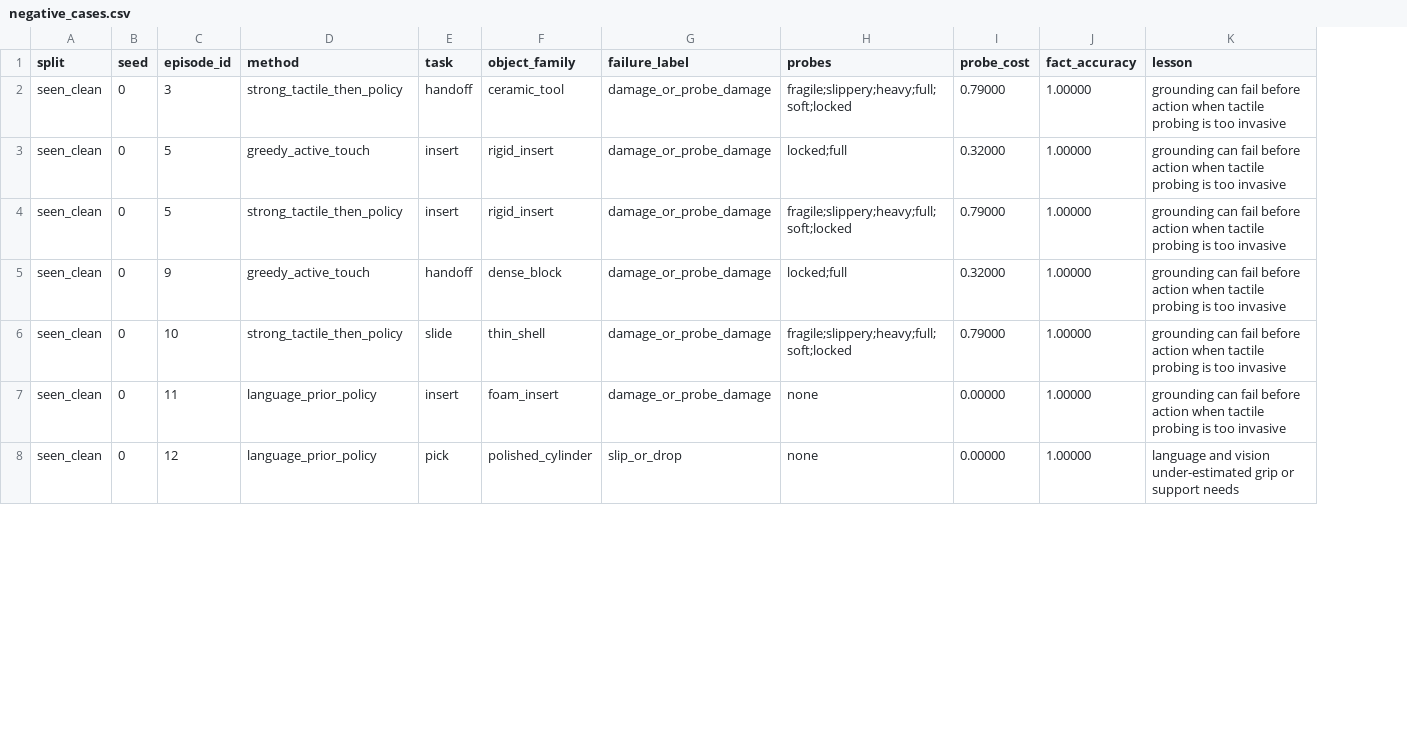
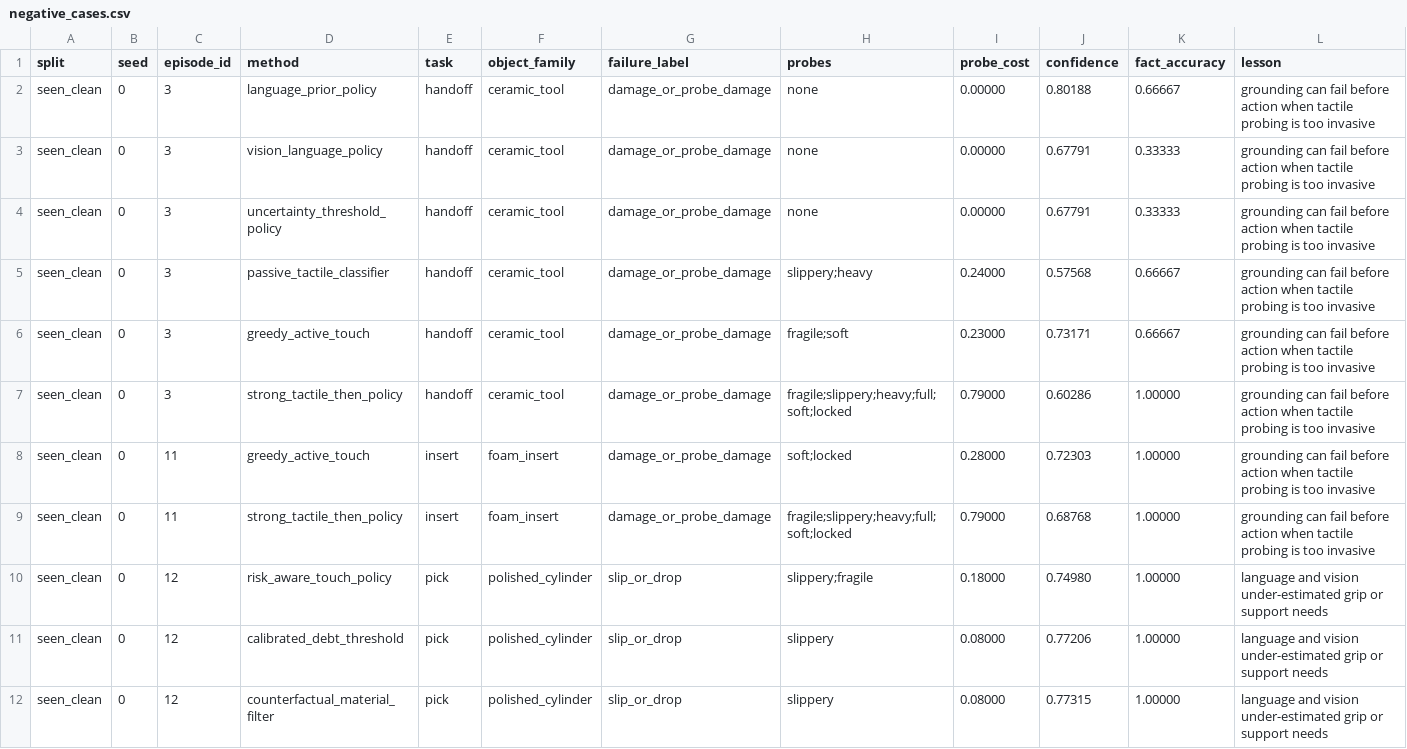
Before and after one commit to Jason-Wang313/81_tactile_language_grounding_debt, a CSV file: results/negative_cases.csv, drawn as a sheet; only a part is shown; removed rows and columns are numbered as before the commit, all else as after; the diff covers the shown part only; the diff names each change by its address in the sheet, - before the commit and + after, or states it on an @@ line.

```diff
--- a/results/negative_cases.csv
+++ b/results/negative_cases.csv
+column J (confidence), rows 7-12: 0.60286 | 0.72303 | 0.68768 | 0.74980 | 0.77206 | 0.77315
+row 2: seen_clean | 0 | 3 | language_prior_policy | handoff | ceramic_tool | damage_or_probe_damage | none | 0.00000 | 0.80188 | 0.66667 | grounding can fail before action when tactile probing is too invasive
+row 3: seen_clean | 0 | 3 | vision_language_policy | handoff | ceramic_tool | damage_or_probe_damage | none | 0.00000 | 0.67791 | 0.33333 | grounding can fail before action when tactile probing is too invasive
+row 4: seen_clean | 0 | 3 | uncertainty_threshold_policy | handoff | ceramic_tool | damage_or_probe_damage | none | 0.00000 | 0.67791 | 0.33333 | grounding can fail before action when tactile probing is too invasive
+row 5: seen_clean | 0 | 3 | passive_tactile_classifier | handoff | ceramic_tool | damage_or_probe_damage | slippery;heavy | 0.24000 | 0.57568 | 0.66667 | grounding can fail before action when tactile probing is too invasive
+row 6: seen_clean | 0 | 3 | greedy_active_touch | handoff | ceramic_tool | damage_or_probe_damage | fragile;soft | 0.23000 | 0.73171 | 0.66667 | grounding can fail before action when tactile probing is too invasive
-C8:C9 (episode_id): 5
+C8:C9 (episode_id): 11
-F8:F9 (object_family): rigid_insert
+F8:F9 (object_family): foam_insert
-H8 (probes): locked;full
+H8 (probes): soft;locked
-I8 (probe_cost): 0.32000
+I8 (probe_cost): 0.28000
-row 5: seen_clean | 0 | 9 | greedy_active_touch | handoff | dense_block | damage_or_probe_damage | locked;full | 0.32000 | 1.00000 | grounding can fail before action when tactile probing is too invasive
-C10 (episode_id): 10
+C10 (episode_id): 12
-D10 (method): strong_tactile_then_policy
+D10 (method): risk_aware_touch_policy
-E10 (task): slide
+E10 (task): pick
-F10 (object_family): thin_shell
+F10 (object_family): polished_cylinder
-G10:G11 (failure_label): damage_or_probe_damage
+G10:G11 (failure_label): slip_or_drop
-H10 (probes): fragile;slippery;heavy;full;soft;locked
+H10 (probes): slippery;fragile
-I10 (probe_cost): 0.79000
+I10 (probe_cost): 0.18000
-L10:L11 (lesson): grounding can fail before action when tactile probing is too invasive
+L10:L11 (lesson): language and vision under-estimated grip or support needs
-C11 (episode_id): 11
+C11 (episode_id): 12
-D11 (method): language_prior_policy
+D11 (method): calibrated_debt_threshold
-E11 (task): insert
+E11 (task): pick
-F11 (object_family): foam_insert
+F11 (object_family): polished_cylinder
-H11:H12 (probes): none
+H11:H12 (probes): slippery
-I11:I12 (probe_cost): 0.00000
+I11:I12 (probe_cost): 0.08000
-D12 (method): language_prior_policy
+D12 (method): counterfactual_material_filter
```
Also changed, not shown: 1 added row, 5 removed rows and 15 edited cells elsewhere in this file, results/ablation_metrics.csv, 32 other files.
